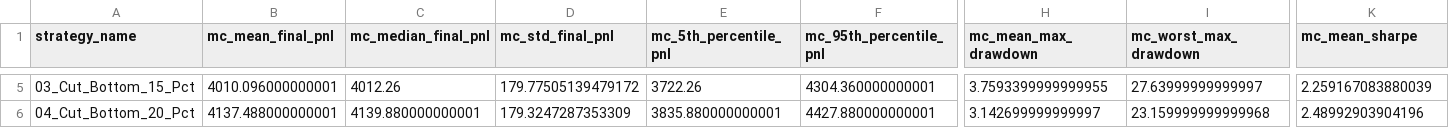
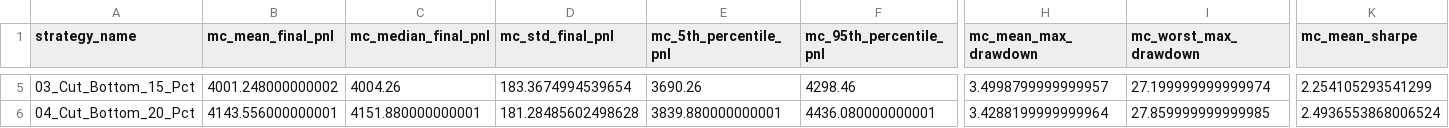
Before and after one commit to Vinayak19112003/backtest, a CSV file: reports/exhaustive_filter_analysis/08_monte_carlo_stats.csv, drawn as a sheet; only a part is shown, gaps mark what is left out; the diff covers the shown part only; the diff names each change by its address in the sheet, - before the commit and + after, or states it on an @@ line.

Commit message:
Phase 4.2: Update advanced metrics and Monte Carlo

```diff
--- a/reports/exhaustive_filter_analysis/08_monte_carlo_stats.csv
+++ b/reports/exhaustive_filter_analysis/08_monte_carlo_stats.csv
-B5 (mc_mean_final_pnl): 4010.096000000001
+B5 (mc_mean_final_pnl): 4001.248000000002
-C5 (mc_median_final_pnl): 4012.26
+C5 (mc_median_final_pnl): 4004.26
-D5 (mc_std_final_pnl): 179.77505139479172
+D5 (mc_std_final_pnl): 183.3674994539654
-E5 (mc_5th_percentile_pnl): 3722.26
+E5 (mc_5th_percentile_pnl): 3690.26
-F5 (mc_95th_percentile_pnl): 4304.360000000001
+F5 (mc_95th_percentile_pnl): 4298.46
-H5 (mc_mean_max_drawdown): 3.7593399999999955
+H5 (mc_mean_max_drawdown): 3.4998799999999957
-I5 (mc_worst_max_drawdown): 27.63999999999997
+I5 (mc_worst_max_drawdown): 27.199999999999974
-K5 (mc_mean_sharpe): 2.259167083880039
+K5 (mc_mean_sharpe): 2.254105293541299
-B6 (mc_mean_final_pnl): 4137.488000000001
+B6 (mc_mean_final_pnl): 4143.556000000001
-C6 (mc_median_final_pnl): 4139.880000000001
+C6 (mc_median_final_pnl): 4151.880000000001
-D6 (mc_std_final_pnl): 179.3247287353309
+D6 (mc_std_final_pnl): 181.28485602498628
-E6 (mc_5th_percentile_pnl): 3835.880000000001
+E6 (mc_5th_percentile_pnl): 3839.880000000001
-F6 (mc_95th_percentile_pnl): 4427.880000000001
+F6 (mc_95th_percentile_pnl): 4436.080000000001
-H6 (mc_mean_max_drawdown): 3.142699999999997
+H6 (mc_mean_max_drawdown): 3.4288199999999964
-I6 (mc_worst_max_drawdown): 23.159999999999968
+I6 (mc_worst_max_drawdown): 27.859999999999985
-K6 (mc_mean_sharpe): 2.48992903904196
+K6 (mc_mean_sharpe): 2.4936553868006524
```
Also changed, not shown: 104 edited cells elsewhere in this file.
